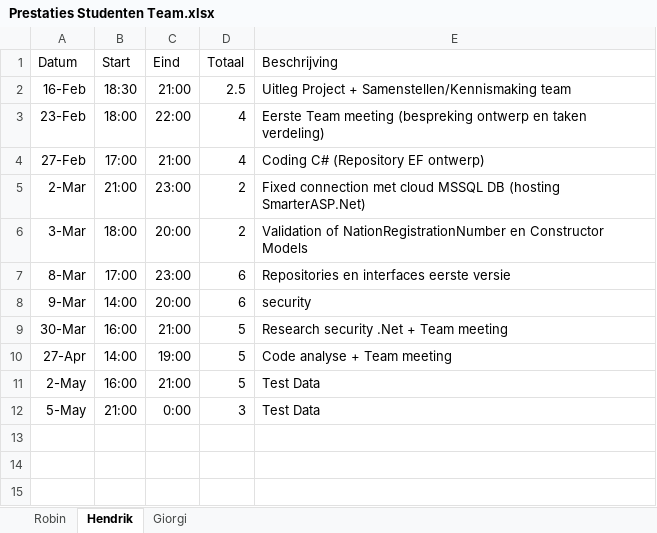
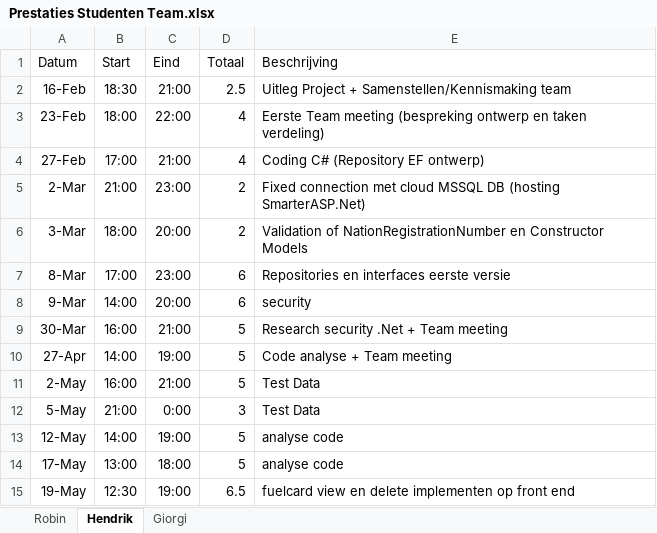
Before and after one commit to Ruineskill/Project-2022, an Excel workbook: Documentatie/Prestaties Studenten Team.xlsx, sheet Hendrik, drawn as a sheet; values as stored, in another font and other column widths than the file's, no borders; the diff names each change by its address in the sheet, - before the commit and + after, or states it on an @@ line.

Commit message:
Prestaties update

```diff
--- a/Documentatie/Prestaties Studenten Team.xlsx (sheet Hendrik)
+++ b/Documentatie/Prestaties Studenten Team.xlsx (sheet Hendrik)
+row 13: 12-May | 14:00 | 19:00 | 5 | analyse code
+row 14: 17-May | 13:00 | 18:00 | 5 | analyse code
+row 15: 19-May | 12:30 | 19:00 | 6.5 | fuelcard view en delete implementen op front end
```
